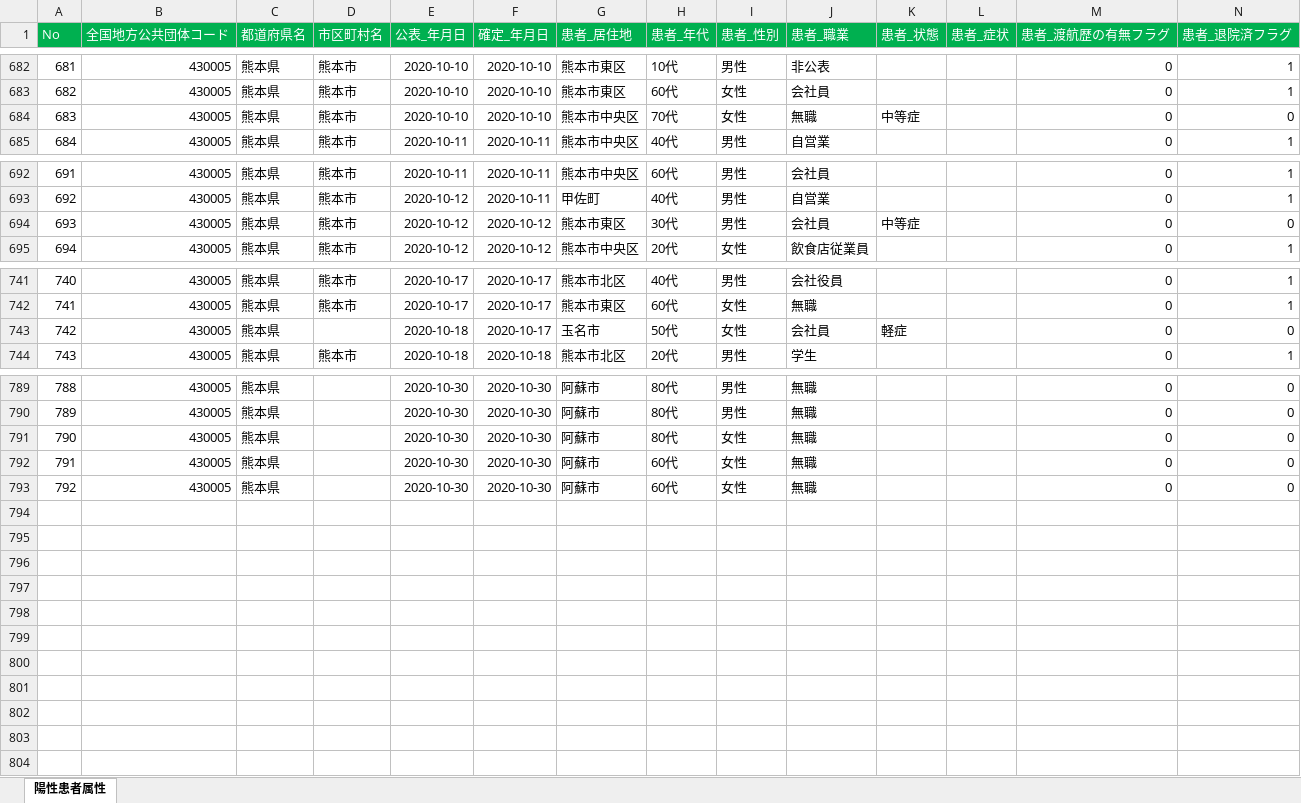
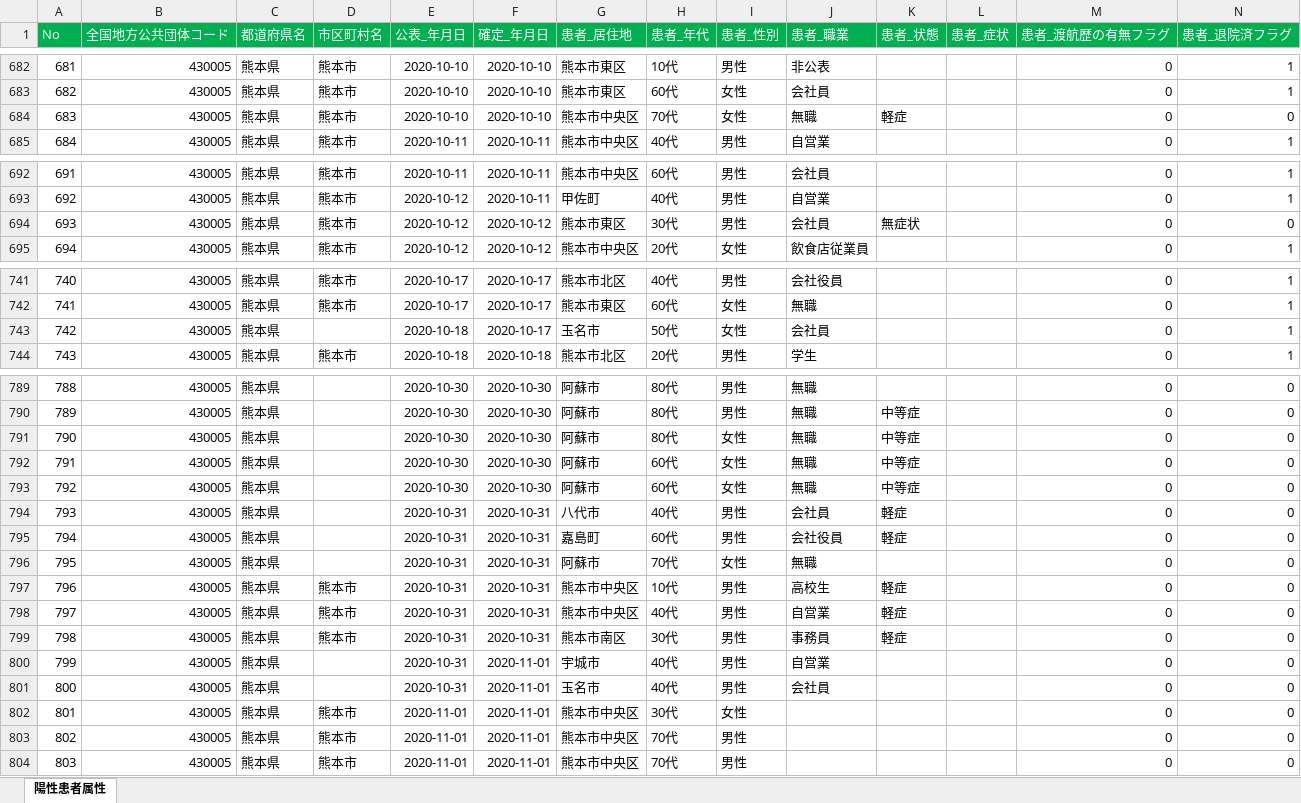
Before and after one commit to imabari/kumamoto-covid19, an Excel workbook: kanja.xlsx, sheet 陽性患者属性, drawn as a sheet; only a part is shown, gaps mark what is left out; values as stored, in another font and other column widths than the file's, no borders; rows hold the shown columns only; the diff covers the shown part only; the diff names each change by its address in the sheet, - before the commit and + after, or states it on an @@ line.

```diff
--- a/kanja.xlsx (sheet 陽性患者属性)
+++ b/kanja.xlsx (sheet 陽性患者属性)
-K684 (患者_状態): 中等症
+K684 (患者_状態): 軽症
-K694 (患者_状態): 中等症
+K694 (患者_状態): 無症状
-K743 (患者_状態): 軽症
+K743 (患者_状態): (empty)
-N743 (患者_退院済フラグ): 0
+N743 (患者_退院済フラグ): 1
-K790:K793 (患者_状態): (empty)
+K790:K793 (患者_状態): 中等症
+row 794: 793 | 430005 | 熊本県 |  | 2020-10-31 | 2020-10-31 | 八代市 | 40代 | 男性 | 会社員 | 軽症 |  | 0 | 0
+row 795: 794 | 430005 | 熊本県 |  | 2020-10-31 | 2020-10-31 | 嘉島町 | 60代 | 男性 | 会社役員 | 軽症 |  | 0 | 0
+row 796: 795 | 430005 | 熊本県 |  | 2020-10-31 | 2020-10-31 | 阿蘇市 | 70代 | 女性 | 無職 |  |  | 0 | 0
+row 797: 796 | 430005 | 熊本県 | 熊本市 | 2020-10-31 | 2020-10-31 | 熊本市中央区 | 10代 | 男性 | 高校生 | 軽症 |  | 0 | 0
+row 798: 797 | 430005 | 熊本県 | 熊本市 | 2020-10-31 | 2020-10-31 | 熊本市中央区 | 40代 | 男性 | 自営業 | 軽症 |  | 0 | 0
+row 799: 798 | 430005 | 熊本県 | 熊本市 | 2020-10-31 | 2020-10-31 | 熊本市南区 | 30代 | 男性 | 事務員 | 軽症 |  | 0 | 0
+row 800: 799 | 430005 | 熊本県 |  | 2020-10-31 | 2020-11-01 | 宇城市 | 40代 | 男性 | 自営業 |  |  | 0 | 0
+row 801: 800 | 430005 | 熊本県 |  | 2020-10-31 | 2020-11-01 | 玉名市 | 40代 | 男性 | 会社員 |  |  | 0 | 0
+row 802: 801 | 430005 | 熊本県 | 熊本市 | 2020-11-01 | 2020-11-01 | 熊本市中央区 | 30代 | 女性 |  |  |  | 0 | 0
+row 803: 802 | 430005 | 熊本県 | 熊本市 | 2020-11-01 | 2020-11-01 | 熊本市中央区 | 70代 | 男性 |  |  |  | 0 | 0
+row 804: 803 | 430005 | 熊本県 | 熊本市 | 2020-11-01 | 2020-11-01 | 熊本市中央区 | 70代 | 男性 |  |  |  | 0 | 0
```
Also changed, not shown: 11 edited cells elsewhere in this sheet, kensa.xlsx, 1 other file.
